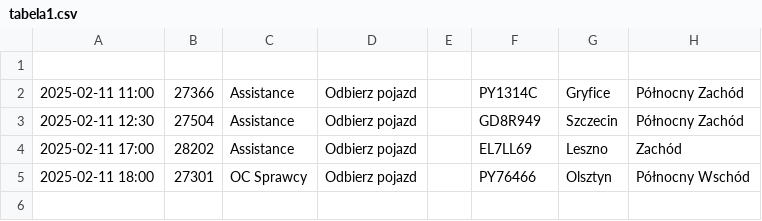
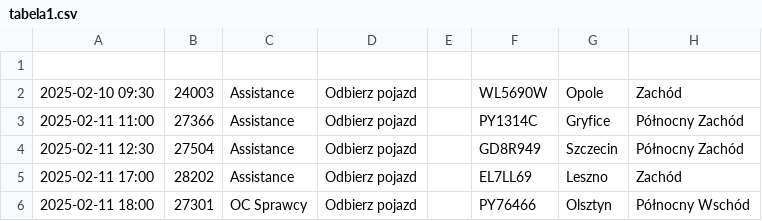
Before and after one commit to chojnacky/chojnacky.github.io, a CSV file: tabela1.csv, drawn as a sheet; the diff names each change by its address in the sheet, - before the commit and + after, or states it on an @@ line.

Commit message:
Dodanie lub aktualizacja pliku tabela1.csv

```diff
--- a/tabela1.csv
+++ b/tabela1.csv
+row 2: 2025-02-10 09:30 | 24003 | Assistance | Odbierz pojazd |  | WL5690W | Opole | Zachód
```
